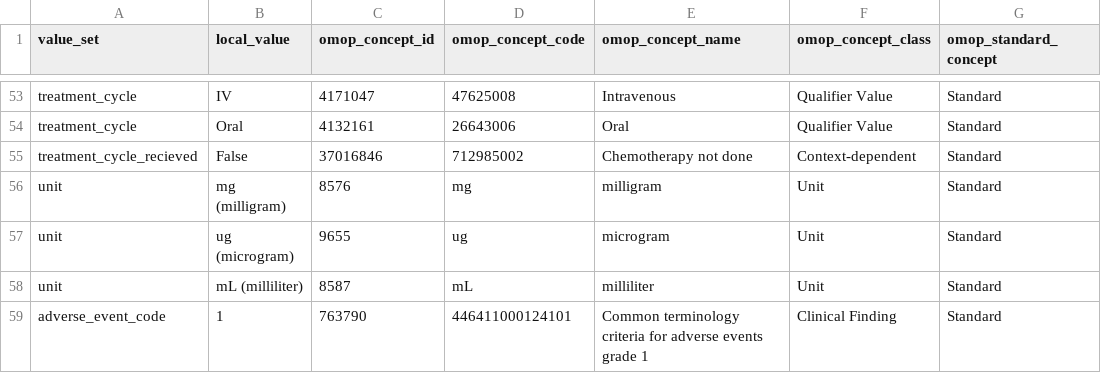
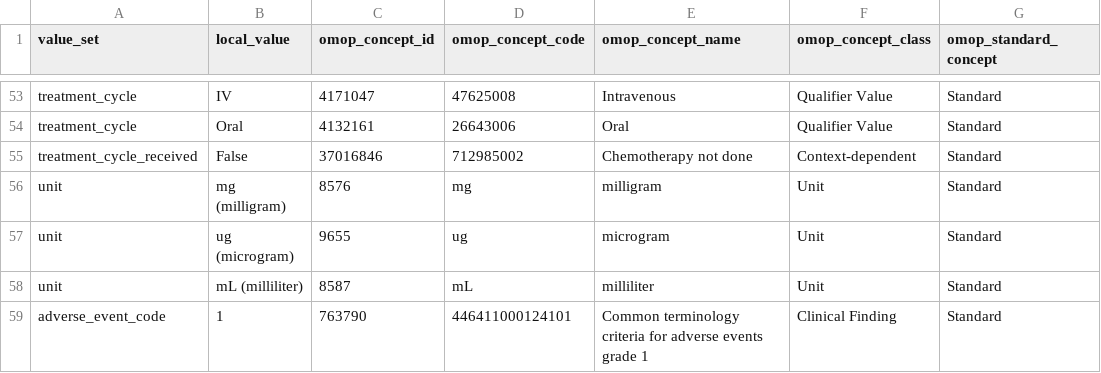
Before and after one commit to pcm-primerose/omop_etl, a CSV file: src/omop_etl/resources/static_mapped/static_mapping.csv, drawn as a sheet; only a part is shown, gaps mark what is left out; the diff names each change by its address in the sheet, - before the commit and + after, or states it on an @@ line.

```diff
--- a/src/omop_etl/resources/static_mapped/static_mapping.csv
+++ b/src/omop_etl/resources/static_mapped/static_mapping.csv
-A55 (value_set): treatment_cycle_recieved
+A55 (value_set): treatment_cycle_received
```
Also changed, not shown: src/omop_etl/resources/impress_data_dictionary.csv, 25 other files.
